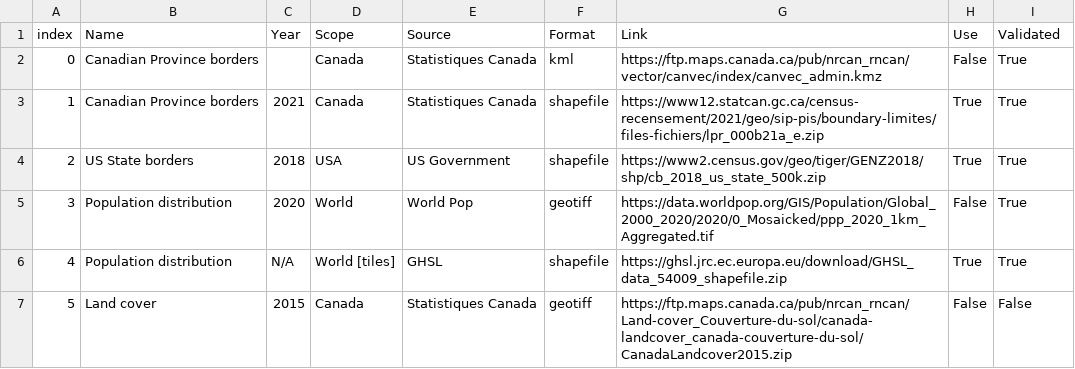
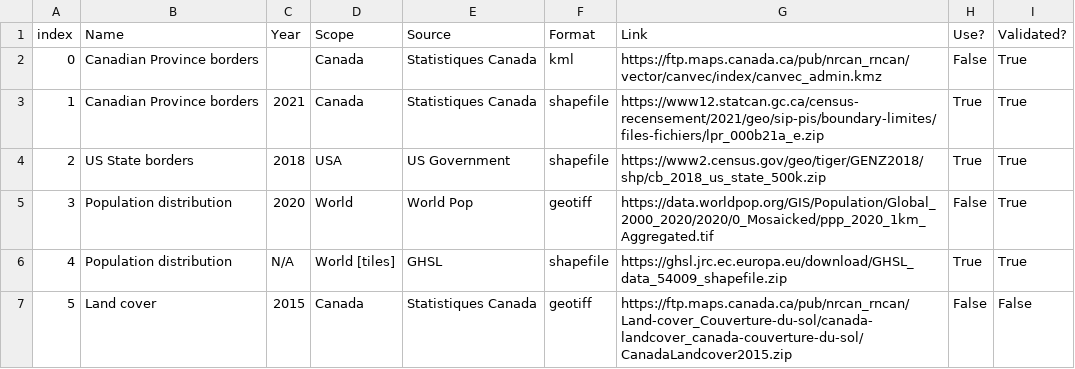
Before and after one commit to BastienBoucherat/geo6149, a CSV file: data_sources.csv, drawn as a sheet.

Commit message:
Add files via upload

```diff
--- a/data_sources.csv
+++ b/data_sources.csv
@@ -1,2 +1,2 @@
-index,Name,Year,Scope,Source,Format,Link,Use,Validated
+index,Name,Year,Scope,Source,Format,Link,Use?,Validated?
 0,Canadian Province borders,,Canada,Statistiques Canada,kml,https://ftp.maps.canada.ca/pub/nrcan_rncan/vector/canvec/index/canvec_admin.kmz,False,True
```
